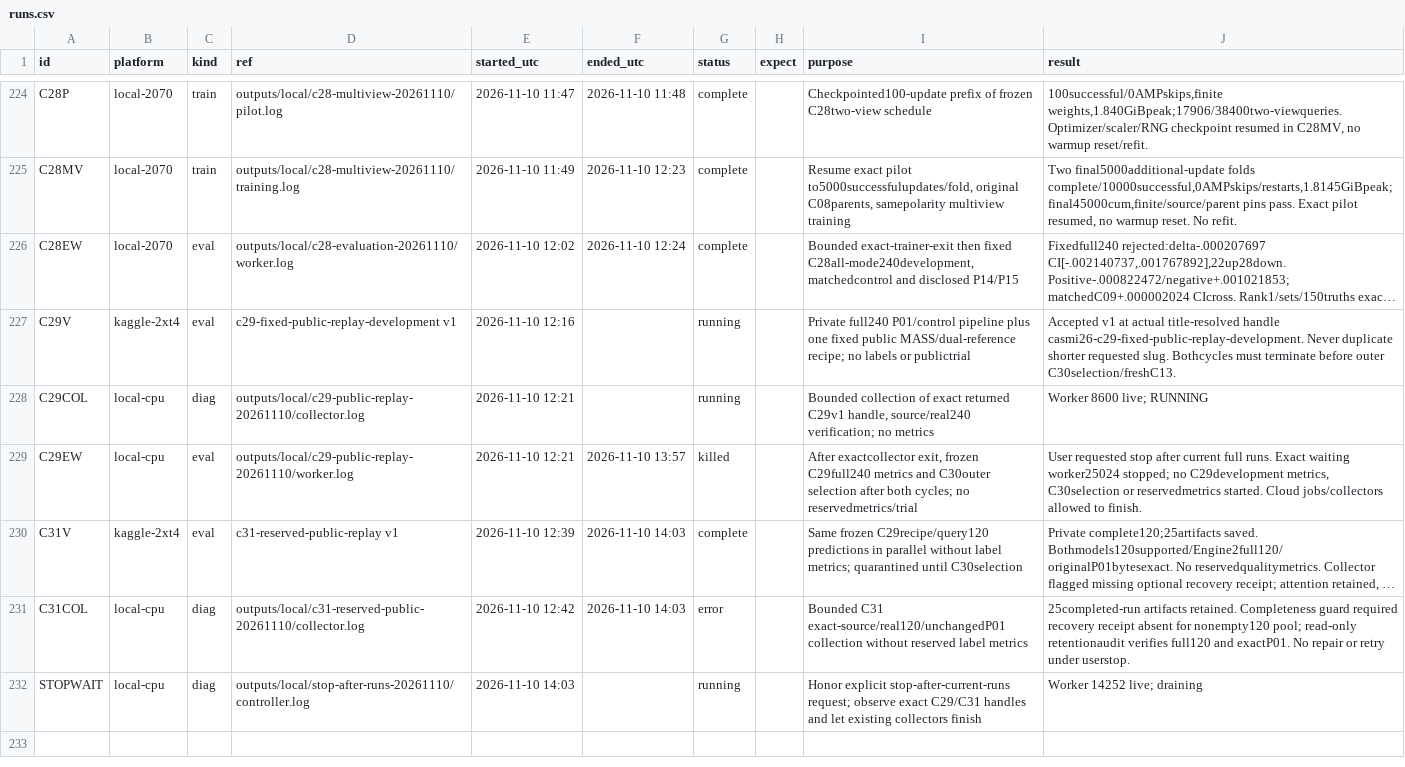
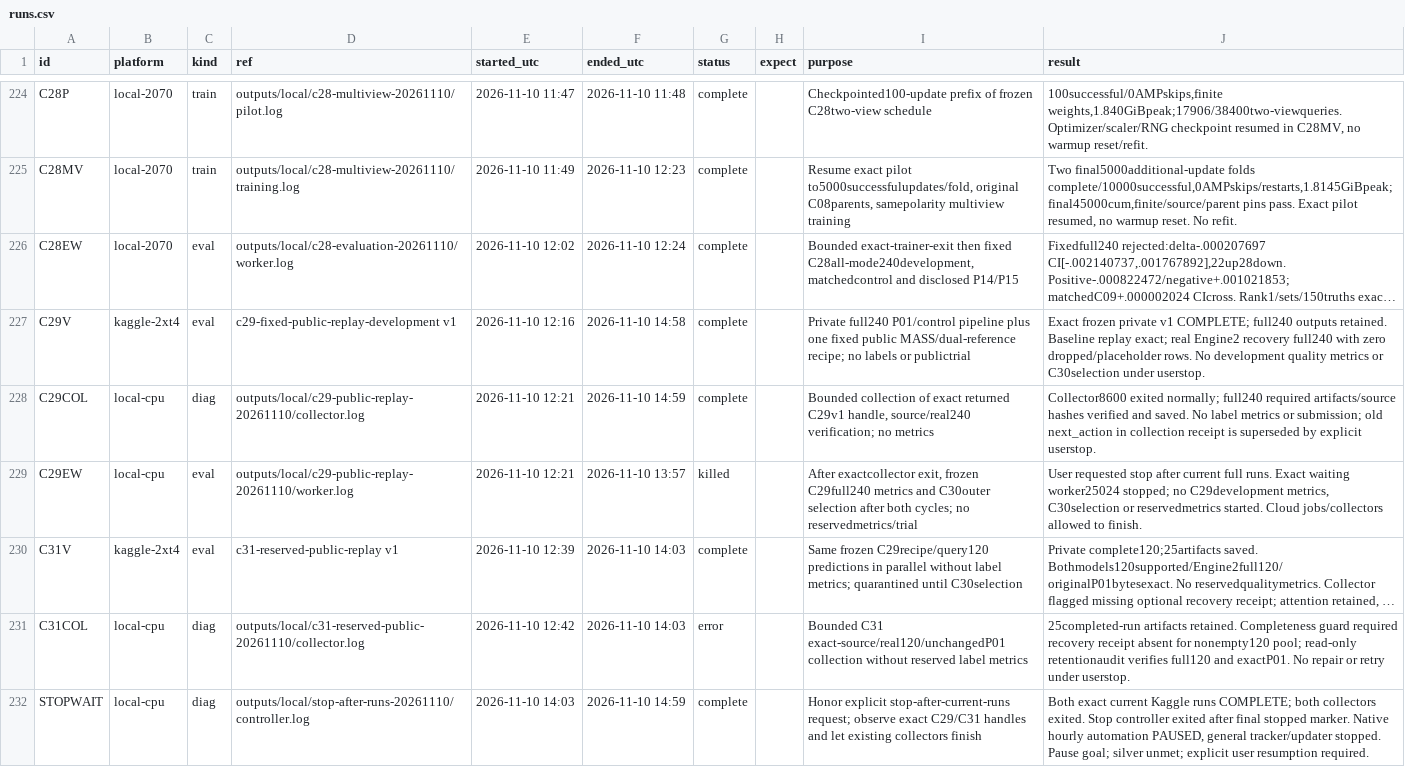
Before and after one commit to goldbar123467/Enveda-CASMI-2026---Molecule-ID-From-Mass-Spectra, a CSV file: runs.csv, drawn as a sheet; only a part is shown, gaps mark what is left out; long unchanged cells end in …; the diff names each change by its address in the sheet, - before the commit and + after, or states it on an @@ line.

Commit message:
Record completed cloud runs and final user-requested shutdown

```diff
--- a/runs.csv
+++ b/runs.csv
-F227 (ended_utc): (empty)
+F227 (ended_utc): 2026-11-10 14:58
-G227:G228 (status): running
+G227:G228 (status): complete
-J227 (result): Accepted v1 at actual title-resolved handle casmi26-c29-fixed-public-replay-development. Never duplicate shorter requested slug. Bothcycles must terminate before outer C30selection/freshC13.
+J227 (result): Exact frozen private v1 COMPLETE; full240 outputs retained. Baseline replay exact; real Engine2 recovery full240 with zero dropped/placeholder rows. No development quality metrics or C30selection under userstop.
-F228 (ended_utc): (empty)
+F228 (ended_utc): 2026-11-10 14:59
-J228 (result): Worker 8600 live; RUNNING
+J228 (result): Collector8600 exited normally; full240 required artifacts/source hashes verified and saved. No label metrics or submission; old next_action in collection receipt is superseded by explicit userstop.
-F232 (ended_utc): (empty)
+F232 (ended_utc): 2026-11-10 14:59
-G232 (status): running
+G232 (status): complete
-J232 (result): Worker 14252 live; draining
+J232 (result): Both exact current Kaggle runs COMPLETE; both collectors exited. Stop controller exited after final stopped marker. Native hourly automation PAUSED, general tracker/updater stopped. Pause goal; silver unmet; explicit user resumption required.
```
Also changed, not shown: 6 other files.
